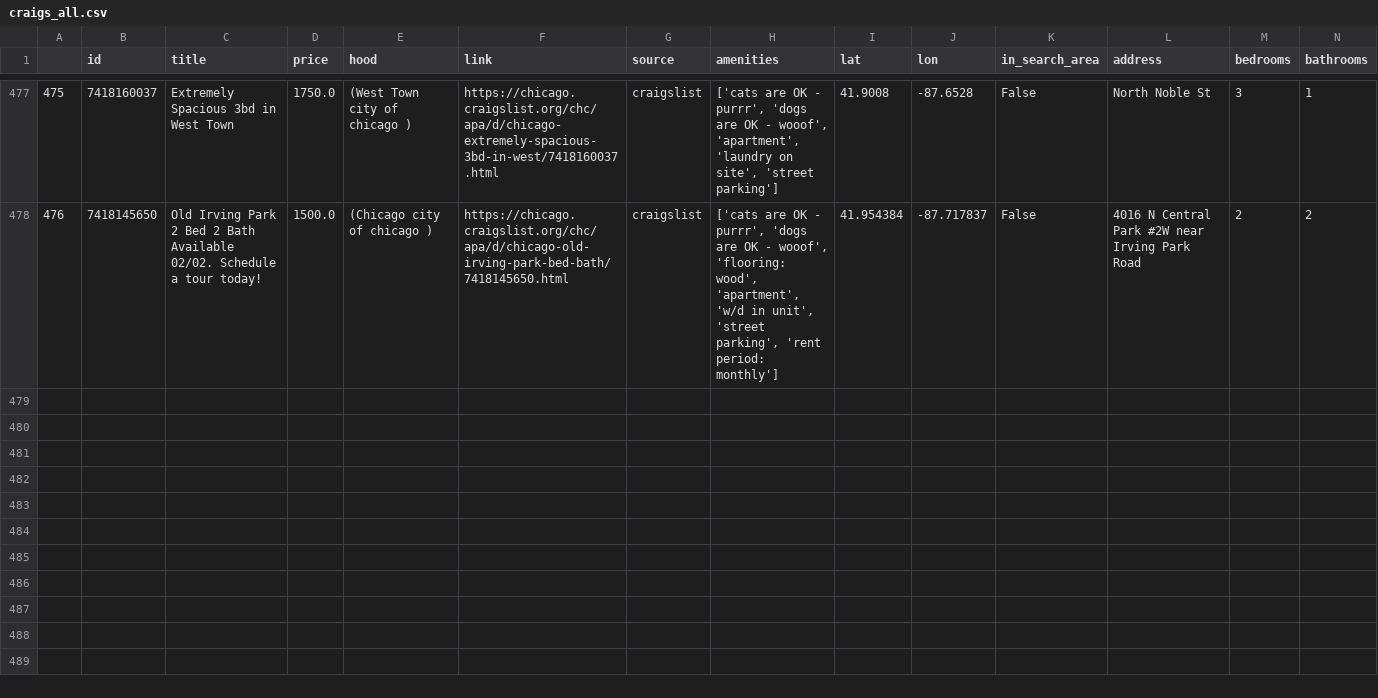
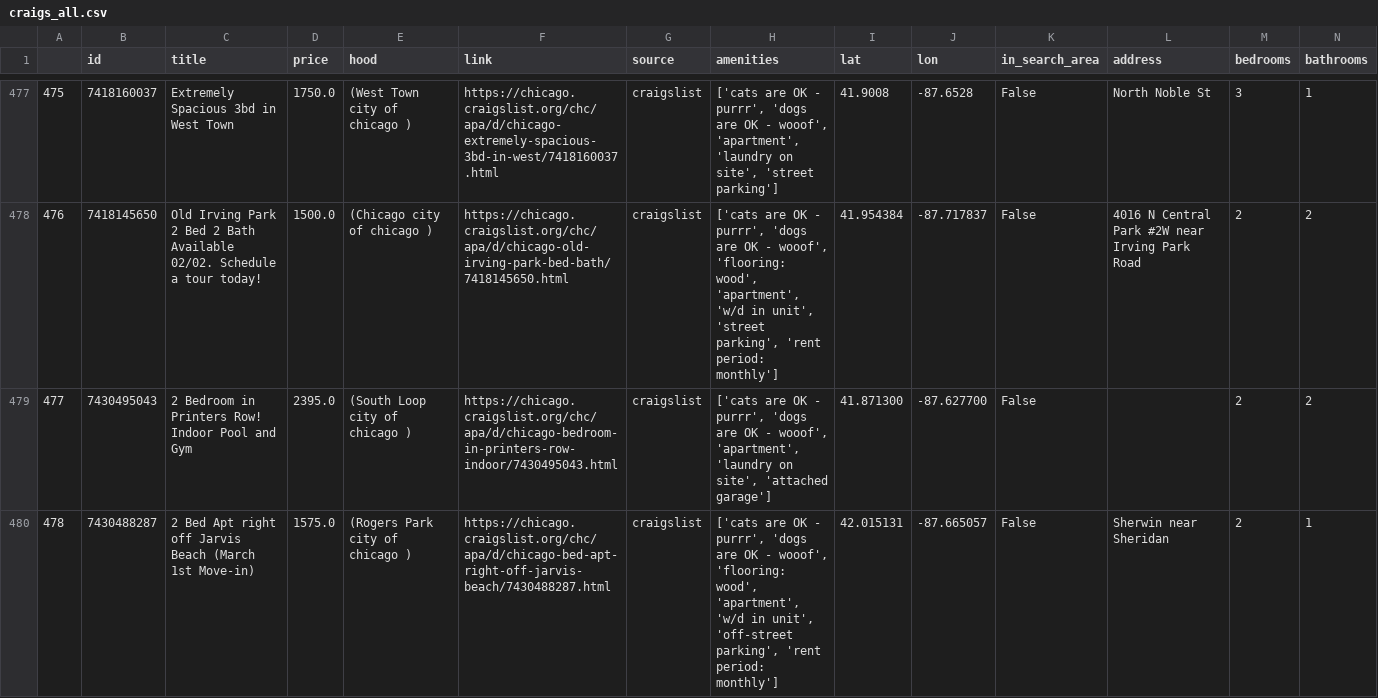
Before and after one commit to Landcruiser87/housing_search, a CSV file: data/craigs_all.csv, drawn as a sheet; only a part is shown, gaps mark what is left out; rows hold the shown columns only; the diff covers the shown part only; the diff names each change by its address in the sheet, - before the commit and + after, or states it on an @@ line.

Commit message:
updating craigs_all

```diff
--- a/data/craigs_all.csv
+++ b/data/craigs_all.csv
+row 479: 477 | 7430495043 | 2 Bedroom in Printers Row! Indoor Pool and Gym | 2395.0 | (South Loop city of chicago ) | https://chicago.craigslist.org/chc/apa/d/chicago-bedroom-in-printers-row-indoor/7430495043.html | craigslist | ['cats are OK - purrr', 'dogs are OK - wooof', 'apartment', 'laundry on site', 'attached garage'] | 41.871300 | -87.627700 | False |  | 2 | 2
+row 480: 478 | 7430488287 | 2 Bed Apt right off Jarvis Beach (March 1st Move-in) | 1575.0 | (Rogers Park city of chicago ) | https://chicago.craigslist.org/chc/apa/d/chicago-bed-apt-right-off-jarvis-beach/7430488287.html | craigslist | ['cats are OK - purrr', 'dogs are OK - wooof', 'flooring: wood', 'apartment', 'w/d in unit', 'off-street parking', 'rent period: monthly'] | 42.015131 | -87.665057 | False | Sherwin near Sheridan | 2 | 1
```
Also changed, not shown: 1 added row elsewhere in this file.
